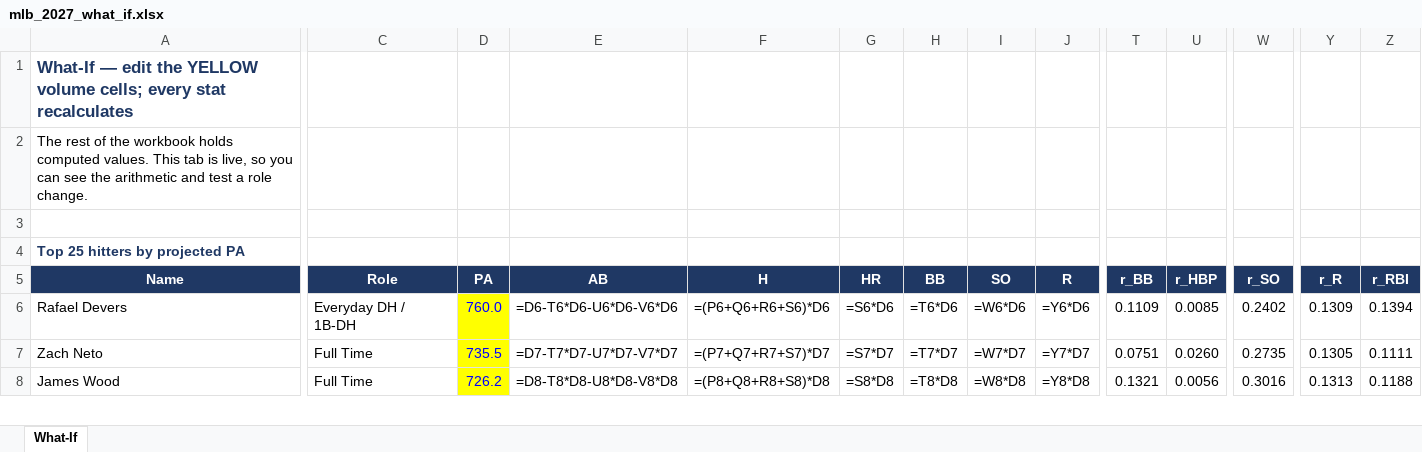
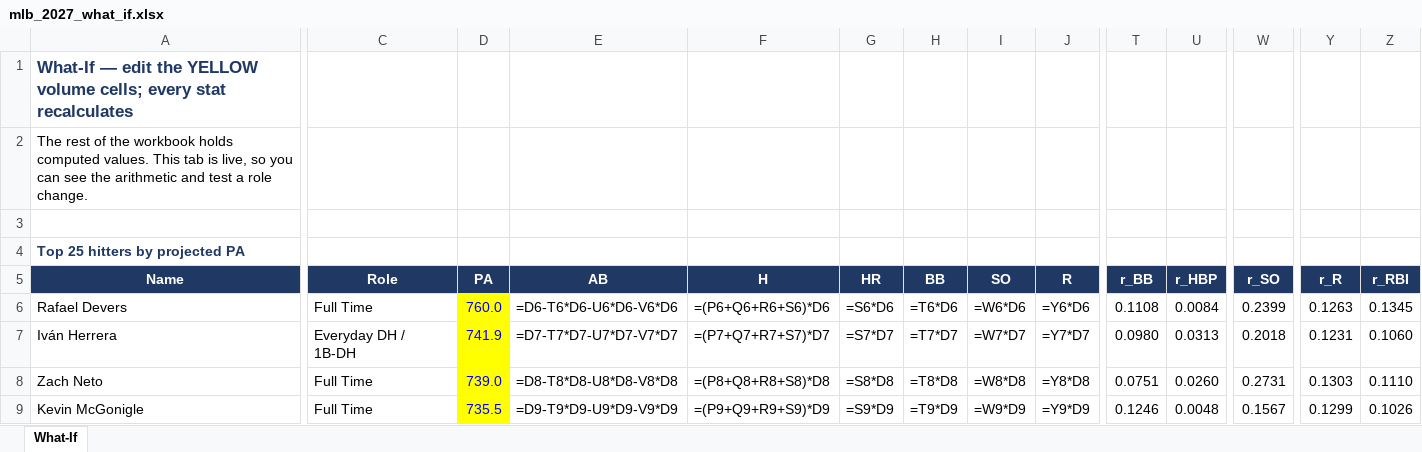
Before and after one commit to pmammino/DFSSimsFull, an Excel workbook: out/mlb_2027_what_if.xlsx, sheet What-If, drawn as a sheet; only a part is shown, gaps mark what is left out; values as stored, in another font and other column widths than the file's, no borders; formulas without a stored value are shown as written; removed rows and columns are numbered as before the commit, all else as after; rows hold the shown columns only; the diff covers the shown part only; the diff names each change by its address in the sheet, - before the commit and + after, or states it on an @@ line.

```diff
--- a/out/mlb_2027_what_if.xlsx (sheet What-If)
+++ b/out/mlb_2027_what_if.xlsx (sheet What-If)
-C6 (Role): Everyday DH / 1B-DH
+C6 (Role): Full Time
-T6 (r_BB): 0.1109
+T6 (r_BB): 0.1108
-U6 (r_HBP): 0.0085
+U6 (r_HBP): 0.0084
-W6 (r_SO): 0.2402
+W6 (r_SO): 0.2399
-Y6 (r_R): 0.1309
+Y6 (r_R): 0.1263
-Z6 (r_RBI): 0.1394
+Z6 (r_RBI): 0.1345
+row 7: Iván Herrera | Everyday DH / 1B-DH | 741.9 | =D7-T7*D7-U7*D7-V7*D7 | =(P7+Q7+R7+S7)*D7 | =S7*D7 | =T7*D7 | =W7*D7 | =Y7*D7 | 0.0980 | 0.0313 | 0.2018 | 0.1231 | 0.1060
-D8 (PA): 735.5
+D8 (PA): 739.0
-E8 (AB): =D7-T7*D7-U7*D7-V7*D7
+E8 (AB): =D8-T8*D8-U8*D8-V8*D8
-F8 (H): =(P7+Q7+R7+S7)*D7
+F8 (H): =(P8+Q8+R8+S8)*D8
-G8 (HR): =S7*D7
+G8 (HR): =S8*D8
-H8 (BB): =T7*D7
+H8 (BB): =T8*D8
-I8 (SO): =W7*D7
+I8 (SO): =W8*D8
-J8 (R): =Y7*D7
+J8 (R): =Y8*D8
-W8 (r_SO): 0.2735
+W8 (r_SO): 0.2731
-Y8 (r_R): 0.1305
+Y8 (r_R): 0.1303
-Z8 (r_RBI): 0.1111
+Z8 (r_RBI): 0.1110
-row 8: James Wood | Full Time | 726.2 | =D8-T8*D8-U8*D8-V8*D8 | =(P8+Q8+R8+S8)*D8 | =S8*D8 | =T8*D8 | =W8*D8 | =Y8*D8 | 0.1321 | 0.0056 | 0.3016 | 0.1313 | 0.1188
+row 9: Kevin McGonigle | Full Time | 735.5 | =D9-T9*D9-U9*D9-V9*D9 | =(P9+Q9+R9+S9)*D9 | =S9*D9 | =T9*D9 | =W9*D9 | =Y9*D9 | 0.1246 | 0.0048 | 0.1567 | 0.1299 | 0.1026
```
Also changed, not shown: 29 added rows, 30 removed rows and 242 edited cells elsewhere in this sheet, 4 other files.
